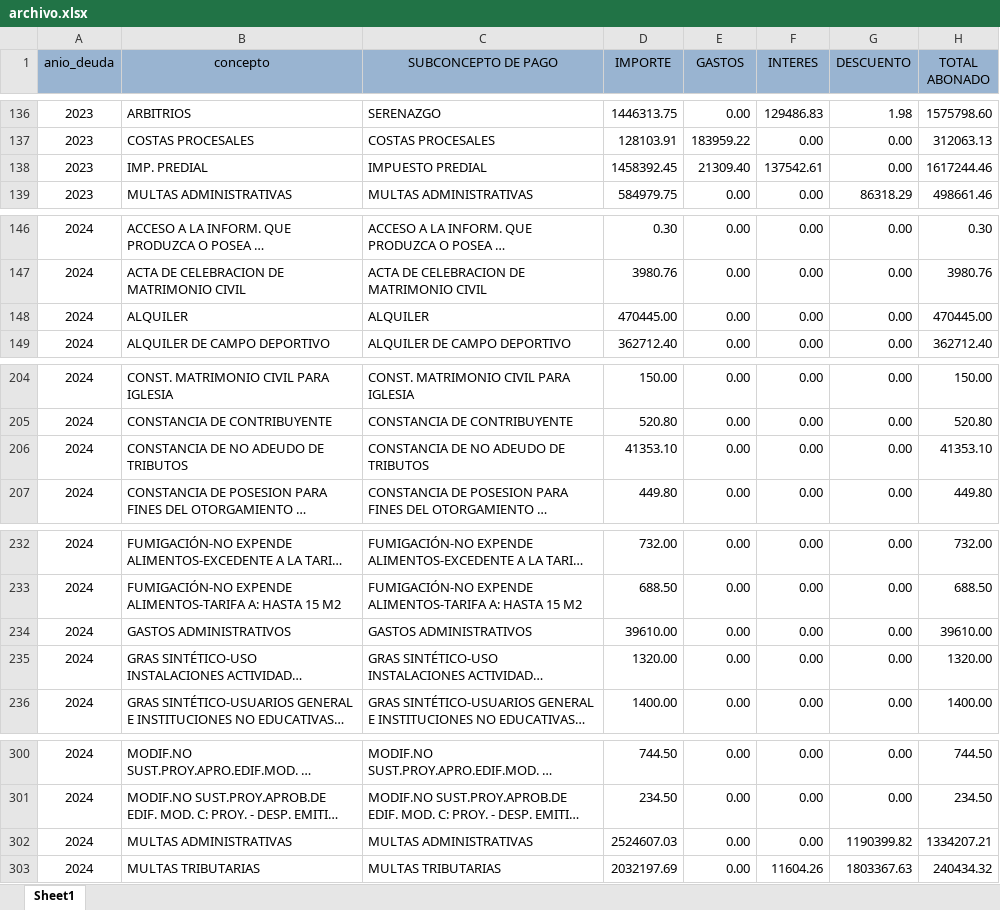
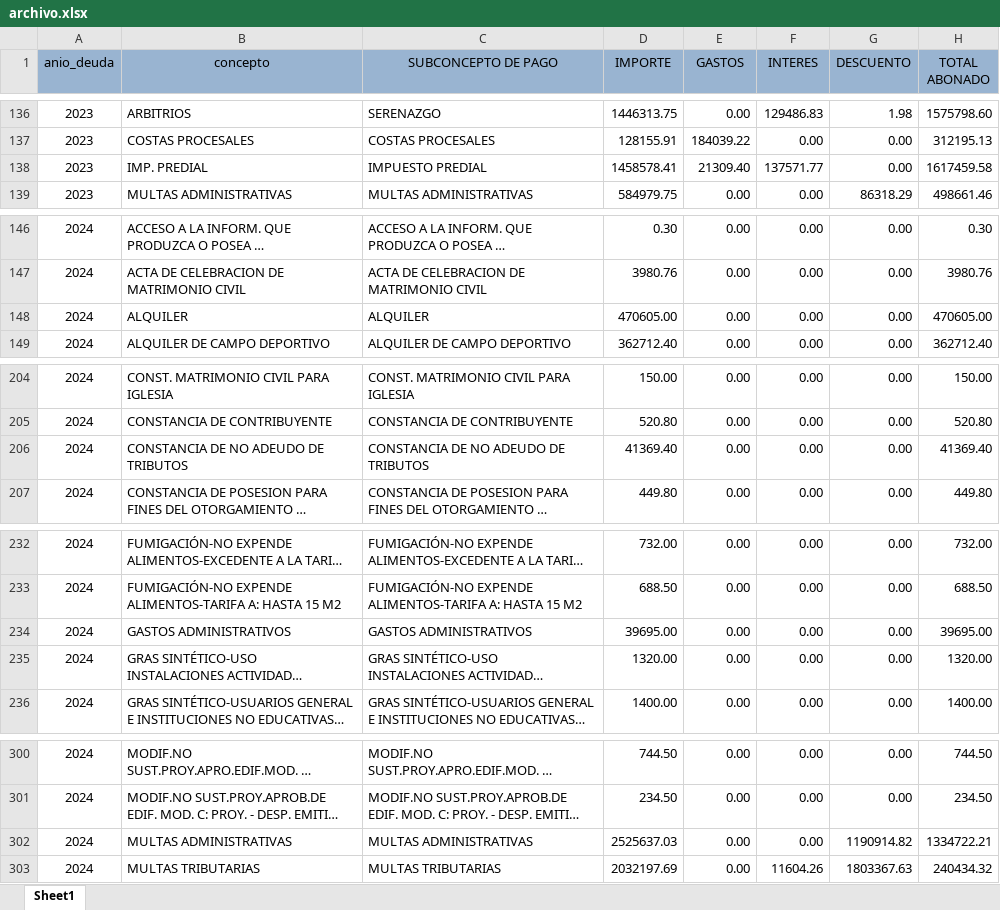
Before and after one commit to Pue223/backendtw, an Excel workbook: src/controller/archivo.xlsx, sheet Sheet1, drawn as a sheet; only a part is shown, gaps mark what is left out; long unchanged cells end in …; values as stored, in another font and other column widths than the file's, no borders; the diff covers the shown part only; the diff names each change by its address in the sheet, - before the commit and + after, or states it on an @@ line.

```diff
--- a/src/controller/archivo.xlsx (sheet Sheet1)
+++ b/src/controller/archivo.xlsx (sheet Sheet1)
-D137 (IMPORTE): 128103.91
+D137 (IMPORTE): 128155.91
-E137 (GASTOS): 183959.22
+E137 (GASTOS): 184039.22
-H137 (TOTAL ABONADO): 312063.13
+H137 (TOTAL ABONADO): 312195.13
-D138 (IMPORTE): 1458392.45
+D138 (IMPORTE): 1458578.41
-F138 (INTERES): 137542.61
+F138 (INTERES): 137571.77
-H138 (TOTAL ABONADO): 1617244.46
+H138 (TOTAL ABONADO): 1617459.58
-D148 (IMPORTE): 470445.00
+D148 (IMPORTE): 470605.00
-H148 (TOTAL ABONADO): 470445.00
+H148 (TOTAL ABONADO): 470605.00
-D206 (IMPORTE): 41353.10
+D206 (IMPORTE): 41369.40
-H206 (TOTAL ABONADO): 41353.10
+H206 (TOTAL ABONADO): 41369.40
-D234 (IMPORTE): 39610.00
+D234 (IMPORTE): 39695.00
-H234 (TOTAL ABONADO): 39610.00
+H234 (TOTAL ABONADO): 39695.00
-D302 (IMPORTE): 2524607.03
+D302 (IMPORTE): 2525637.03
-G302 (DESCUENTO): 1190399.82
+G302 (DESCUENTO): 1190914.82
-H302 (TOTAL ABONADO): 1334207.21
+H302 (TOTAL ABONADO): 1334722.21
```
Also changed, not shown: 58 edited cells elsewhere in this sheet.
